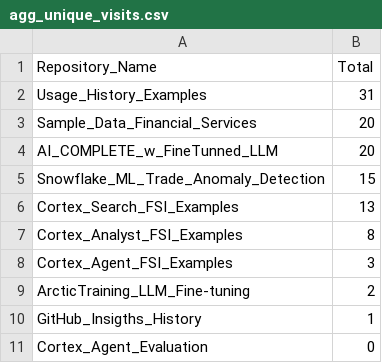
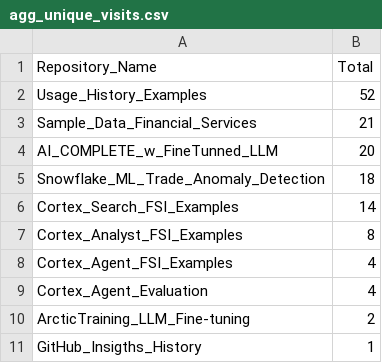
Before and after one commit to sfc-gh-csharkey/GitHub_Insigths_History, a CSV file: Metric_Collection/Aggregated_Metric_Data/agg_unique_visits.csv, drawn as a sheet.

```diff
--- a/Metric_Collection/Aggregated_Metric_Data/agg_unique_visits.csv
+++ b/Metric_Collection/Aggregated_Metric_Data/agg_unique_visits.csv
@@ -1,11 +1,11 @@
 Repository_Name,Total
-Usage_History_Examples,31
-Sample_Data_Financial_Services,20
+Usage_History_Examples,52
+Sample_Data_Financial_Services,21
 AI_COMPLETE_w_FineTunned_LLM,20
-Snowflake_ML_Trade_Anomaly_Detection,15
-Cortex_Search_FSI_Examples,13
+Snowflake_ML_Trade_Anomaly_Detection,18
+Cortex_Search_FSI_Examples,14
 Cortex_Analyst_FSI_Examples,8
-Cortex_Agent_FSI_Examples,3
+Cortex_Agent_FSI_Examples,4
+Cortex_Agent_Evaluation,4
 ArcticTraining_LLM_Fine-tuning,2
 GitHub_Insigths_History,1
-Cortex_Agent_Evaluation,0
```
Also changed, not shown: Metric_Collection/Aggregated_Metric_Data/agg_views.csv, Metric_Collection/Metric_Data/unique_visits.csv, 1 other file.
